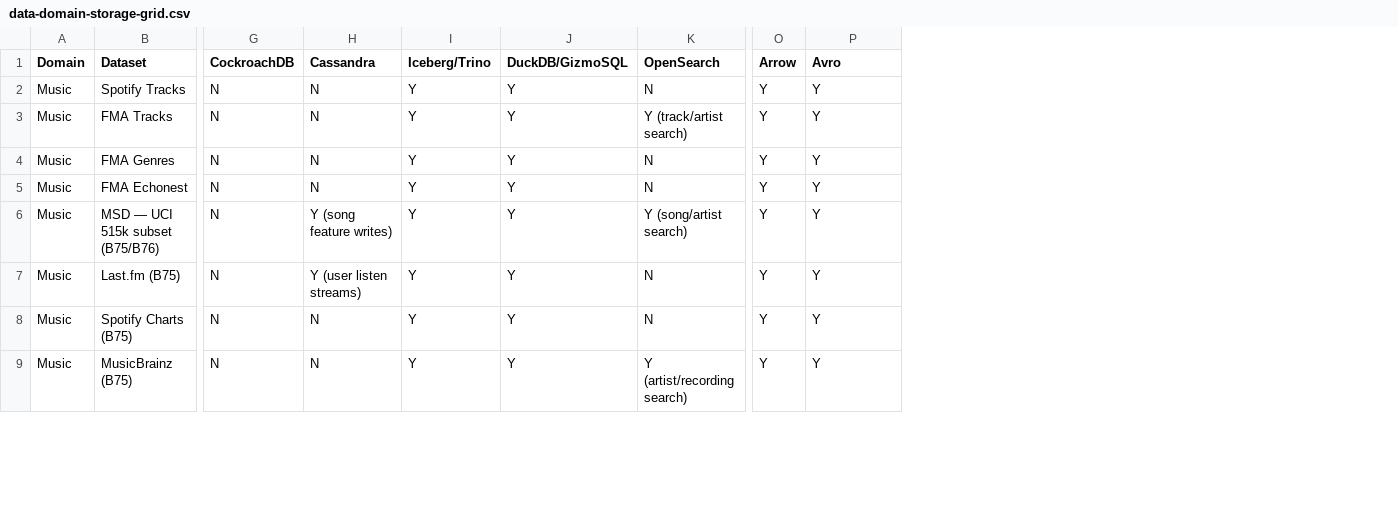
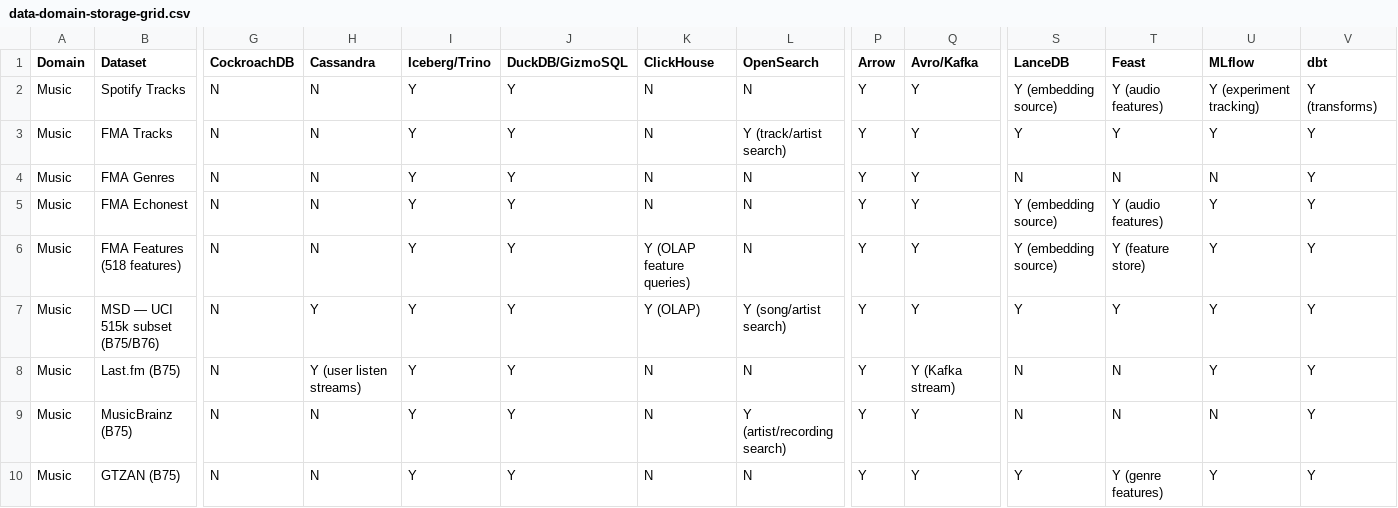
Before and after one commit to edtbl76/weyland-lab, a CSV file: docs/data-domain-storage-grid.csv, drawn as a sheet; only a part is shown, gaps mark what is left out; removed rows and columns are numbered as before the commit, all else as after; rows hold the shown columns only; the diff covers the shown part only; the diff names each change by its address in the sheet, - before the commit and + after, or states it on an @@ line.

Commit message:
Expanded and updated pipeline documentation for `datasets_music` and `datasets_health` domains. Enhanced data pipeline flows by adding new transformations (e.g., `dbt`, `Feast`, `MLflow`) and storage integrations (e.g., `ClickHouse`, `Neo4j`). Refined storage grid and backlog to align with latest data sources.

```diff
--- a/docs/data-domain-storage-grid.csv
+++ b/docs/data-domain-storage-grid.csv
+column K (ClickHouse), rows 2-5: all N; rows 7-9: Y (OLAP) | N | N
+column S (LanceDB), rows 2-5: Y (embedding source) | Y | N | Y (embedding source); rows 7-9: Y | N | N
+column T (Feast), rows 2-5: Y (audio features) | Y | N | Y (audio features); rows 7-9: Y | N | N
+column U (MLflow), rows 2-5: Y (experiment tracking) | Y | N | Y; rows 7-9: Y | Y | N
+column V (dbt), rows 2-5: Y (transforms) | Y | Y | Y; rows 7-9: all Y
-Q1: Avro
+Q1: Avro/Kafka
+row 6: Music | FMA Features (518 features) | N | N | Y | Y | Y (OLAP feature queries) | N | Y | Y | Y (embedding source) | Y (feature store) | Y | Y
-H7 (Cassandra): Y (song feature writes)
+H7 (Cassandra): Y
-Q8 (Avro/Kafka): Y
+Q8 (Avro/Kafka): Y (Kafka stream)
-row 8: Music | Spotify Charts (B75) | N | N | Y | Y | N | Y | Y
+row 10: Music | GTZAN (B75) | N | N | Y | Y | N | N | Y | Y | Y | Y (genre features) | Y | Y
```
Also changed, not shown: 3 added rows and 3 edited cells elsewhere in this file, 2 other files.
